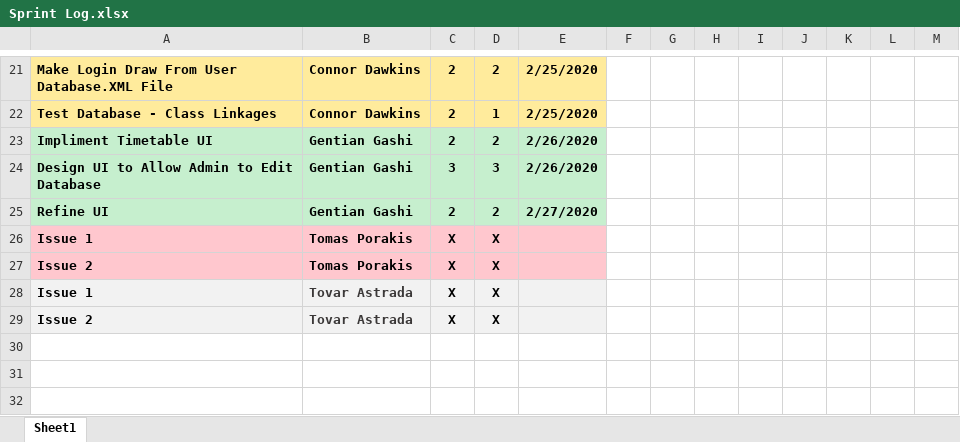
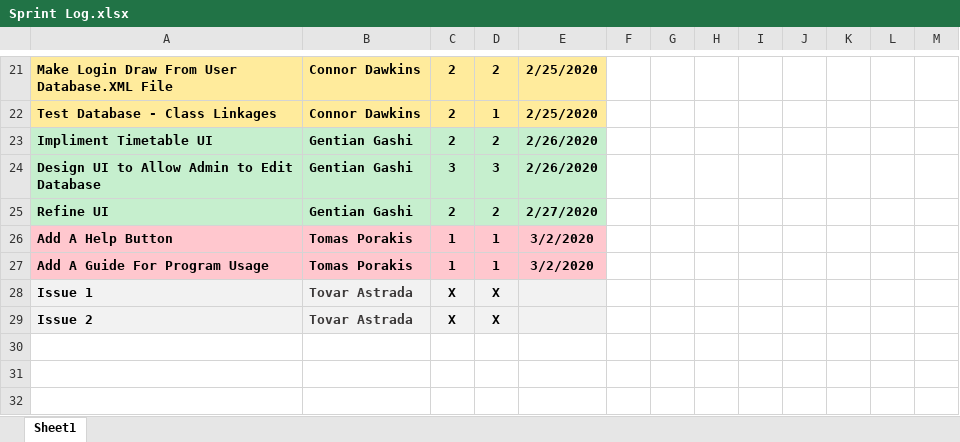
Before and after one commit to CCCU-CTG/Interactive-Timetable-Map, an Excel workbook: Logs/Sprint Log.xlsx, sheet Sheet1, drawn as a sheet; only a part is shown, gaps mark what is left out; values as stored, in another font and other column widths than the file's, no borders; charts and pictures not drawn; removed rows and columns are numbered as before the commit, all else as after; the diff names each change by its address in the sheet, - before the commit and + after, or states it on an @@ line.

Commit message:
Update Sprint Log.xlsx

```diff
--- a/Logs/Sprint Log.xlsx (sheet Sheet1)
+++ b/Logs/Sprint Log.xlsx (sheet Sheet1)
-row 26: Issue 1 | Tomas Porakis | X | X
-row 27: Issue 2 | Tomas Porakis | X | X
+row 26: Add A Help Button | Tomas Porakis | 1 | 1 | 3/2/2020
+row 27: Add A Guide For Program Usage | Tomas Porakis | 1 | 1 | 3/2/2020
```
